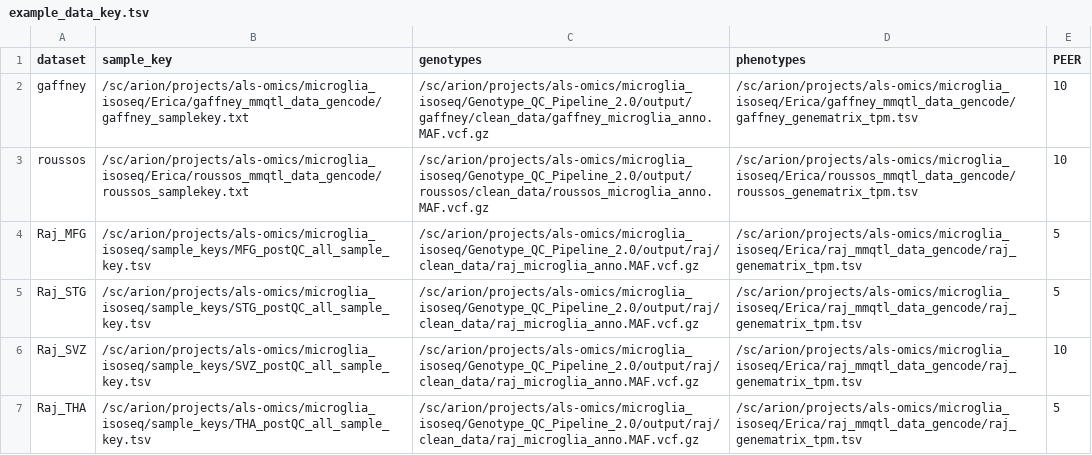
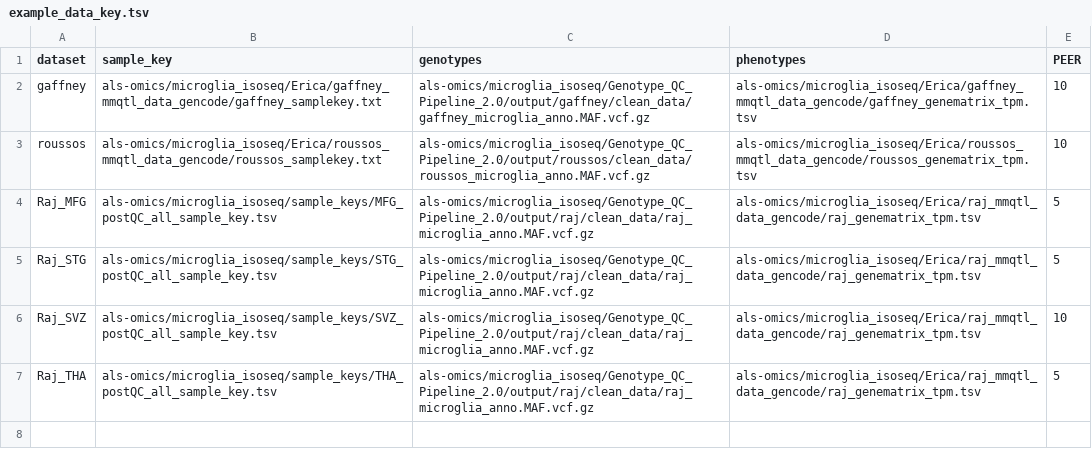
Before and after one commit to RajLabMSSM/mmQTL-pipeline, a TSV file: example/example_data_key.tsv, drawn as a sheet.

```diff
--- a/example/example_data_key.tsv
+++ b/example/example_data_key.tsv
@@ -1,7 +1,7 @@
 dataset	sample_key	genotypes	phenotypes	PEER
-gaffney	/sc/arion/projects/als-omics/microglia_isoseq/Erica/gaffney_mmqtl_data_gencode/gaffney_samplekey.txt	/sc/arion/projects/als-omics/microglia_isoseq/Genotype_QC_Pipeline_2.0/output/gaffney/clean_data/gaffney_microglia_anno.MAF.vcf.gz	/sc/arion/projects/als-omics/microglia_isoseq/Erica/gaffney_mmqtl_data_gencode/gaffney_genematrix_tpm.tsv	10
-roussos	/sc/arion/projects/als-omics/microglia_isoseq/Erica/roussos_mmqtl_data_gencode/roussos_samplekey.txt	/sc/arion/projects/als-omics/microglia_isoseq/Genotype_QC_Pipeline_2.0/output/roussos/clean_data/roussos_microglia_anno.MAF.vcf.gz	/sc/arion/projects/als-omics/microglia_isoseq/Erica/roussos_mmqtl_data_gencode/roussos_genematrix_tpm.tsv	10
-Raj_MFG	/sc/arion/projects/als-omics/microglia_isoseq/sample_keys/MFG_postQC_all_sample_key.tsv	/sc/arion/projects/als-omics/microglia_isoseq/Genotype_QC_Pipeline_2.0/output/raj/clean_data/raj_microglia_anno.MAF.vcf.gz	/sc/arion/projects/als-omics/microglia_isoseq/Erica/raj_mmqtl_data_gencode/raj_genematrix_tpm.tsv	5
-Raj_STG	/sc/arion/projects/als-omics/microglia_isoseq/sample_keys/STG_postQC_all_sample_key.tsv	/sc/arion/projects/als-omics/microglia_isoseq/Genotype_QC_Pipeline_2.0/output/raj/clean_data/raj_microglia_anno.MAF.vcf.gz	/sc/arion/projects/als-omics/microglia_isoseq/Erica/raj_mmqtl_data_gencode/raj_genematrix_tpm.tsv	5
-Raj_SVZ	/sc/arion/projects/als-omics/microglia_isoseq/sample_keys/SVZ_postQC_all_sample_key.tsv	/sc/arion/projects/als-omics/microglia_isoseq/Genotype_QC_Pipeline_2.0/output/raj/clean_data/raj_microglia_anno.MAF.vcf.gz	/sc/arion/projects/als-omics/microglia_isoseq/Erica/raj_mmqtl_data_gencode/raj_genematrix_tpm.tsv	10
-Raj_THA	/sc/arion/projects/als-omics/microglia_isoseq/sample_keys/THA_postQC_all_sample_key.tsv	/sc/arion/projects/als-omics/microglia_isoseq/Genotype_QC_Pipeline_2.0/output/raj/clean_data/raj_microglia_anno.MAF.vcf.gz	/sc/arion/projects/als-omics/microglia_isoseq/Erica/raj_mmqtl_data_gencode/raj_genematrix_tpm.tsv	5
+gaffney	als-omics/microglia_isoseq/Erica/gaffney_mmqtl_data_gencode/gaffney_samplekey.txt	als-omics/microglia_isoseq/Genotype_QC_Pipeline_2.0/output/gaffney/clean_data/gaffney_microglia_anno.MAF.vcf.gz	als-omics/microglia_isoseq/Erica/gaffney_mmqtl_data_gencode/gaffney_genematrix_tpm.tsv	10
+roussos	als-omics/microglia_isoseq/Erica/roussos_mmqtl_data_gencode/roussos_samplekey.txt	als-omics/microglia_isoseq/Genotype_QC_Pipeline_2.0/output/roussos/clean_data/roussos_microglia_anno.MAF.vcf.gz	als-omics/microglia_isoseq/Erica/roussos_mmqtl_data_gencode/roussos_genematrix_tpm.tsv	10
+Raj_MFG	als-omics/microglia_isoseq/sample_keys/MFG_postQC_all_sample_key.tsv	als-omics/microglia_isoseq/Genotype_QC_Pipeline_2.0/output/raj/clean_data/raj_microglia_anno.MAF.vcf.gz	als-omics/microglia_isoseq/Erica/raj_mmqtl_data_gencode/raj_genematrix_tpm.tsv	5
+Raj_STG	als-omics/microglia_isoseq/sample_keys/STG_postQC_all_sample_key.tsv	als-omics/microglia_isoseq/Genotype_QC_Pipeline_2.0/output/raj/clean_data/raj_microglia_anno.MAF.vcf.gz	als-omics/microglia_isoseq/Erica/raj_mmqtl_data_gencode/raj_genematrix_tpm.tsv	5
+Raj_SVZ	als-omics/microglia_isoseq/sample_keys/SVZ_postQC_all_sample_key.tsv	als-omics/microglia_isoseq/Genotype_QC_Pipeline_2.0/output/raj/clean_data/raj_microglia_anno.MAF.vcf.gz	als-omics/microglia_isoseq/Erica/raj_mmqtl_data_gencode/raj_genematrix_tpm.tsv	10
+Raj_THA	als-omics/microglia_isoseq/sample_keys/THA_postQC_all_sample_key.tsv	als-omics/microglia_isoseq/Genotype_QC_Pipeline_2.0/output/raj/clean_data/raj_microglia_anno.MAF.vcf.gz	als-omics/microglia_isoseq/Erica/raj_mmqtl_data_gencode/raj_genematrix_tpm.tsv	5
```
Also changed, not shown: 3 other files.
